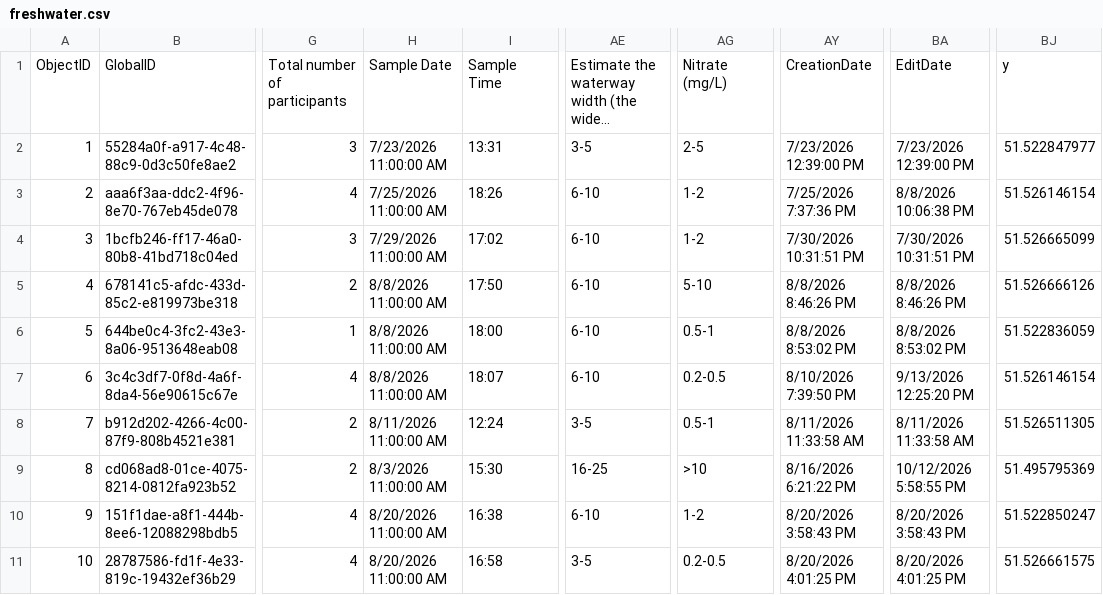
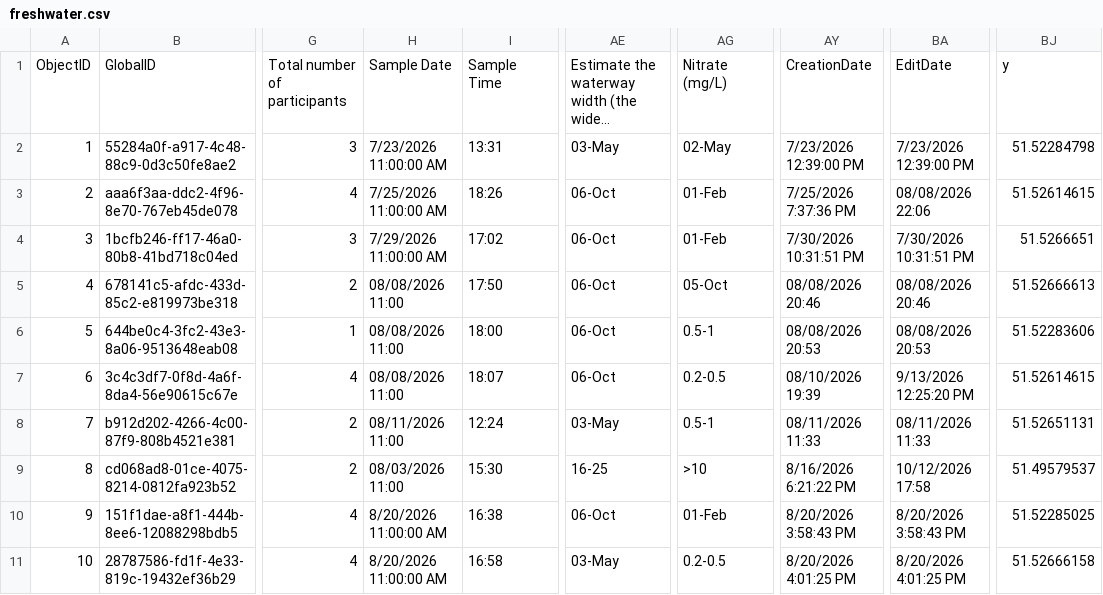
Before and after one commit to raylancashire/queens-park-canal-map, a CSV file: freshwater.csv, drawn as a sheet; only a part is shown, gaps mark what is left out; long unchanged cells end in …; the diff covers the shown part only; the diff names each change by its address in the sheet, - before the commit and + after, or states it on an @@ line.

Commit message:
typo corrected

```diff
--- a/freshwater.csv
+++ b/freshwater.csv
-AE2: 3-5
+AE2: 03-May
-AG2: 2-5
+AG2: 02-May
-BJ2: 51.522847977
+BJ2: 51.52284798
-AE3:AE7: 6-10
+AE3:AE7: 06-Oct
-AG3:AG4: 1-2
+AG3:AG4: 01-Feb
-BA3: 8/8/2026 10:06:38 PM
+BA3: 08/08/2026 22:06
-BJ3: 51.526146154
+BJ3: 51.52614615
-BJ4: 51.526665099
+BJ4: 51.5266651
-H5:H7: 8/8/2026 11:00:00 AM
+H5:H7: 08/08/2026 11:00
-AG5: 5-10
+AG5: 05-Oct
-AY5: 8/8/2026 8:46:26 PM
+AY5: 08/08/2026 20:46
-BA5: 8/8/2026 8:46:26 PM
+BA5: 08/08/2026 20:46
-BJ5: 51.526666126
+BJ5: 51.52666613
-AY6: 8/8/2026 8:53:02 PM
+AY6: 08/08/2026 20:53
-BA6: 8/8/2026 8:53:02 PM
+BA6: 08/08/2026 20:53
-BJ6: 51.522836059
+BJ6: 51.52283606
-AY7: 8/10/2026 7:39:50 PM
+AY7: 08/10/2026 19:39
-BJ7: 51.526146154
+BJ7: 51.52614615
-H8: 8/11/2026 11:00:00 AM
+H8: 08/11/2026 11:00
-AE8: 3-5
+AE8: 03-May
-AY8: 8/11/2026 11:33:58 AM
+AY8: 08/11/2026 11:33
-BA8: 8/11/2026 11:33:58 AM
+BA8: 08/11/2026 11:33
-BJ8: 51.526511305
+BJ8: 51.52651131
-H9: 8/3/2026 11:00:00 AM
+H9: 08/03/2026 11:00
-BA9: 10/12/2026 5:58:55 PM
+BA9: 10/12/2026 17:58
-BJ9: 51.495795369
+BJ9: 51.49579537
-AE10: 6-10
+AE10: 06-Oct
-AG10: 1-2
+AG10: 01-Feb
-BJ10: 51.522850247
+BJ10: 51.52285025
-AE11: 3-5
+AE11: 03-May
-BJ11: 51.526661575
+BJ11: 51.52666158
```
Also changed, not shown: 113 edited cells elsewhere in this file, 1 other file.
